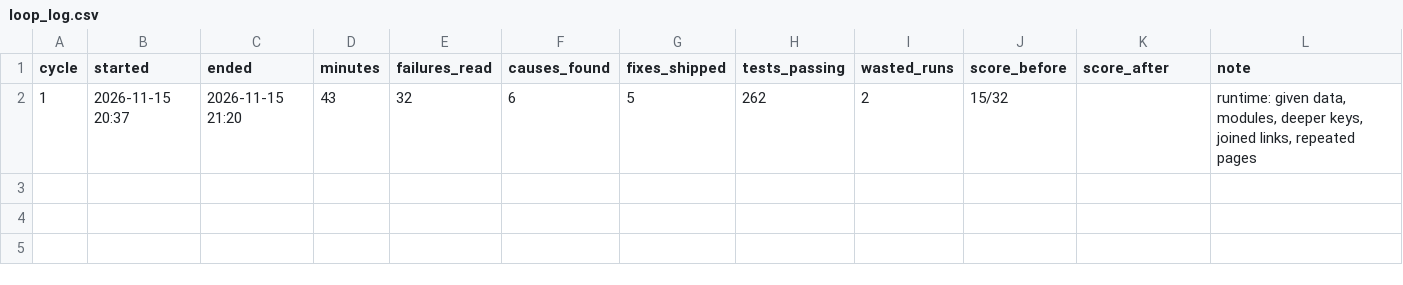
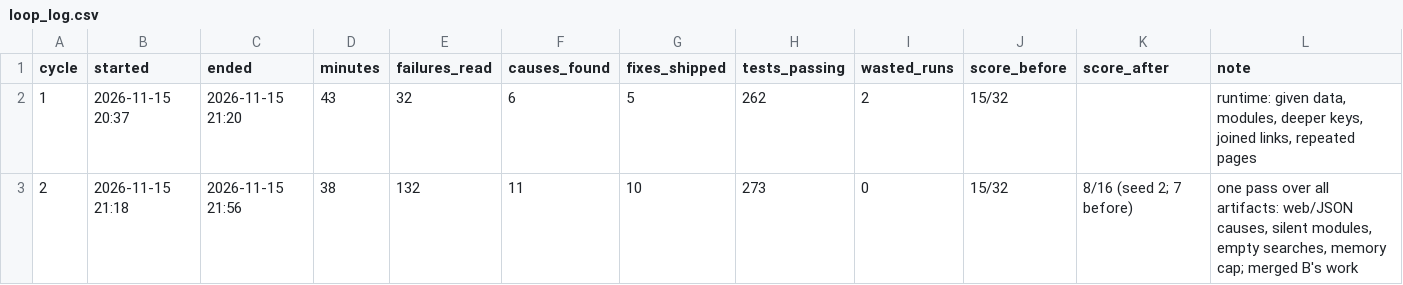
Before and after one commit to Arnav123-s/HiveMIND, a CSV file: docs/loop_log.csv, drawn as a sheet; the diff names each change by its address in the sheet, - before the commit and + after, or states it on an @@ line.

```diff
--- a/docs/loop_log.csv
+++ b/docs/loop_log.csv
+row 3: 2 | 2026-11-15 21:18 | 2026-11-15 21:56 | 38 | 132 | 11 | 10 | 273 | 0 | 15/32 | 8/16 (seed 2; 7 before) | one pass over all artifacts: web/JSON causes, silent modules, empty searches, memory cap; merged B's work
```
Also changed, not shown: 5 other files.
